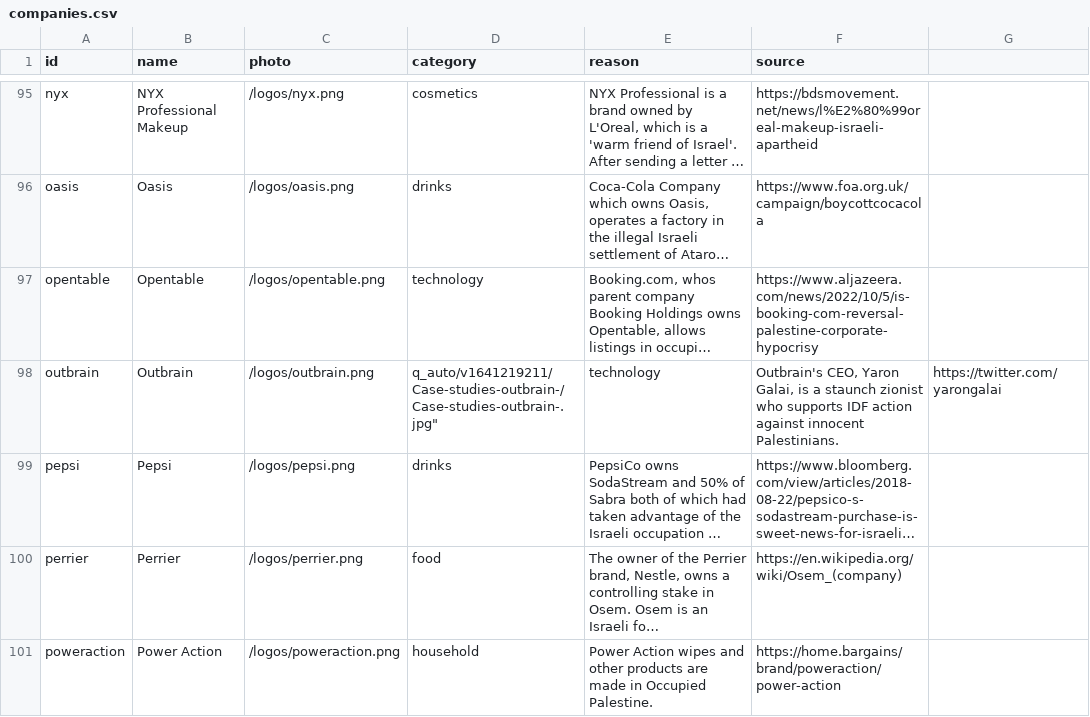
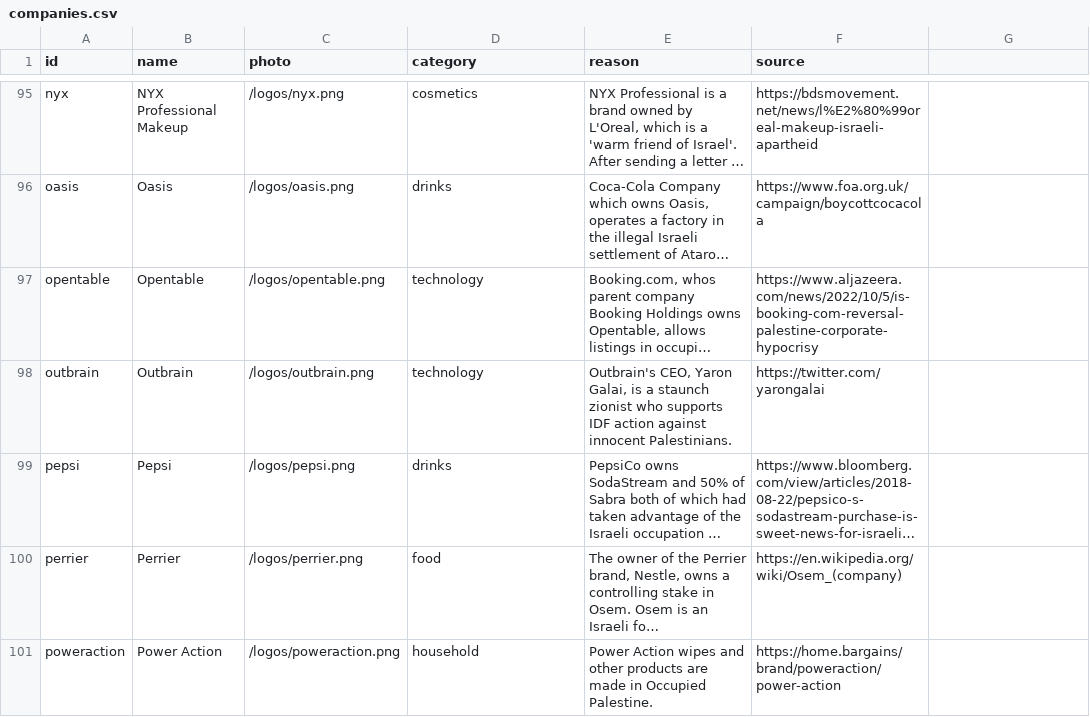
Before and after one commit to moqataa/boycott-data, a CSV file: companies.csv, drawn as a sheet; only a part is shown, gaps mark what is left out; long unchanged cells end in …; the diff names each change by its address in the sheet, - before the commit and + after, or states it on an @@ line.

Commit message:
Update companies.csv

```diff
--- a/companies.csv
+++ b/companies.csv
-D98 (category): q_auto/v1641219211/Case-studies-outbrain-/Case-studies-outbrain-.jpg"
+D98 (category): technology
-E98 (reason): technology
+E98 (reason): Outbrain's CEO, Yaron Galai, is a staunch zionist who supports IDF action against innocent Palestinians.
-F98 (source): Outbrain's CEO, Yaron Galai, is a staunch zionist who supports IDF action against innocent Palestinians.
+F98 (source): https://twitter.com/yarongalai
-G98: https://twitter.com/yarongalai
+G98: (empty)
```
